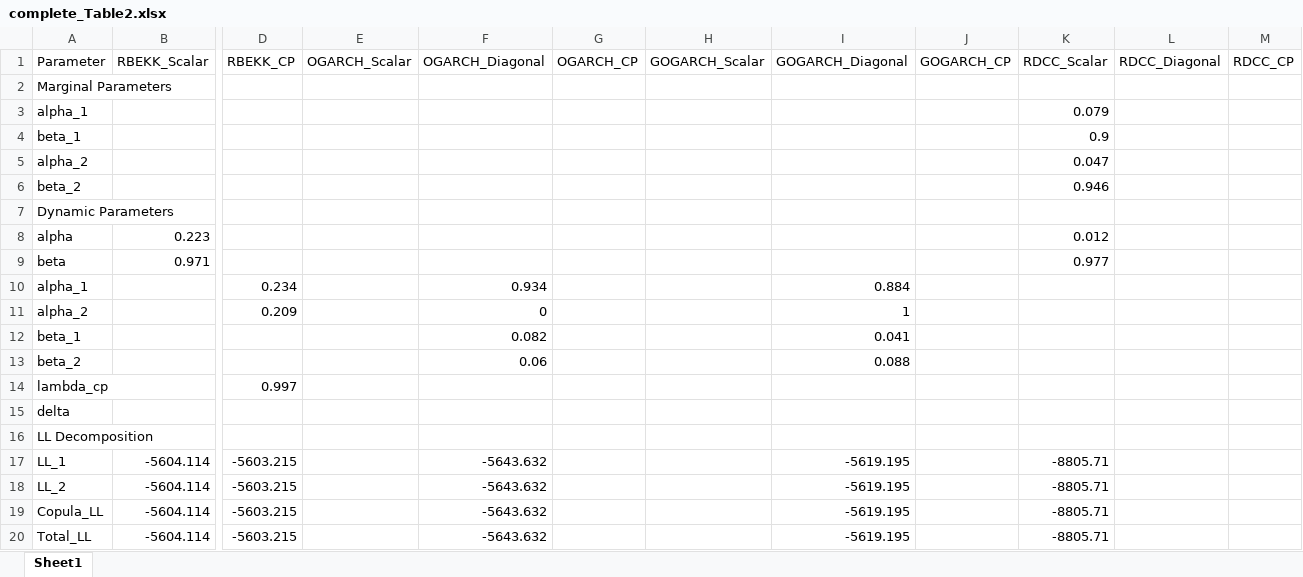
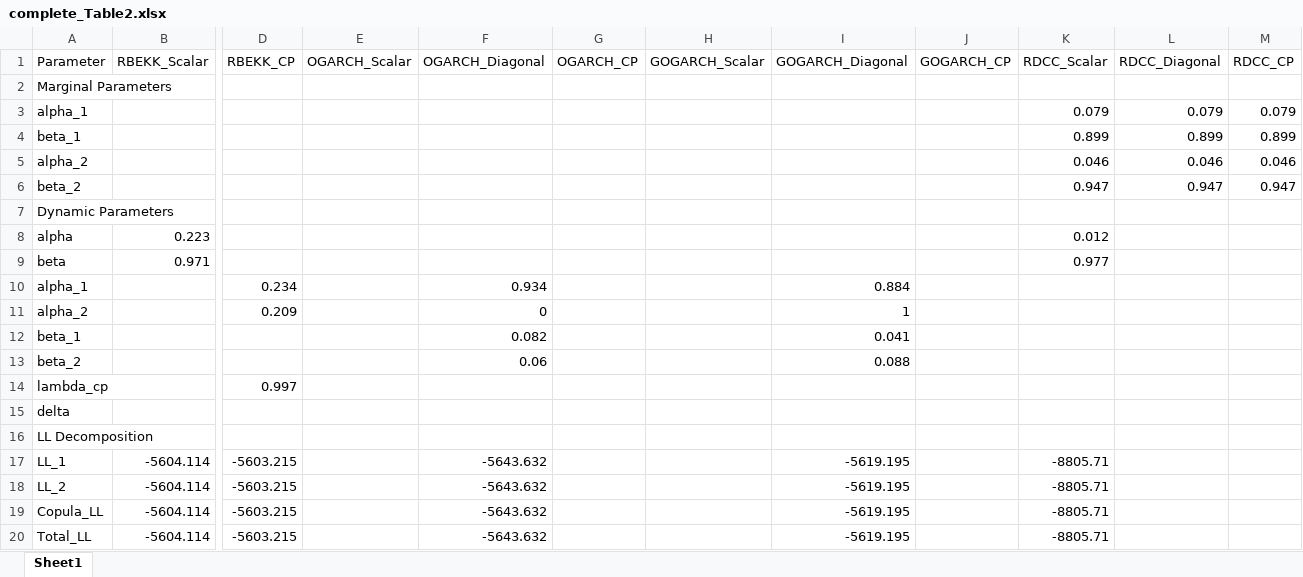
Before and after one commit to Cami-droid/RARCH_Model_Estimation, an Excel workbook: results/complete_Table2.xlsx, sheet Sheet1, drawn as a sheet; only a part is shown, gaps mark what is left out; values as stored, in another font and other column widths than the file's, no borders; removed rows and columns are numbered as before the commit, all else as after; rows hold the shown columns only; the diff names each change by its address in the sheet, - before the commit and + after, or states it on an @@ line.

Commit message:
ya me cansé de Asymdata y g,l, o y todas las yerbas que no usare, las estoy sacando de rdcc.m y de rdcc_likelihood.m. Gracias ya termino, yo te aviso

```diff
--- a/results/complete_Table2.xlsx (sheet Sheet1)
+++ b/results/complete_Table2.xlsx (sheet Sheet1)
-L3 (RDCC_Diagonal): (empty)
+L3 (RDCC_Diagonal): 0.079
-M3 (RDCC_CP): (empty)
+M3 (RDCC_CP): 0.079
-row 4: beta_1 |  |  |  |  |  |  |  |  | 0.9
-row 5: alpha_2 |  |  |  |  |  |  |  |  | 0.047
-row 6: beta_2 |  |  |  |  |  |  |  |  | 0.946
+row 4: beta_1 |  |  |  |  |  |  |  |  | 0.899 | 0.899 | 0.899
+row 5: alpha_2 |  |  |  |  |  |  |  |  | 0.046 | 0.046 | 0.046
+row 6: beta_2 |  |  |  |  |  |  |  |  | 0.947 | 0.947 | 0.947
```
Also changed, not shown: 7 other files.
